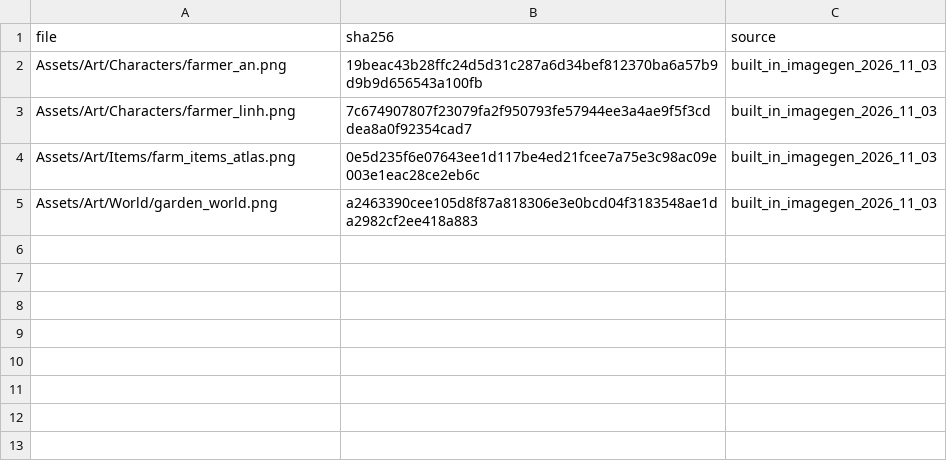
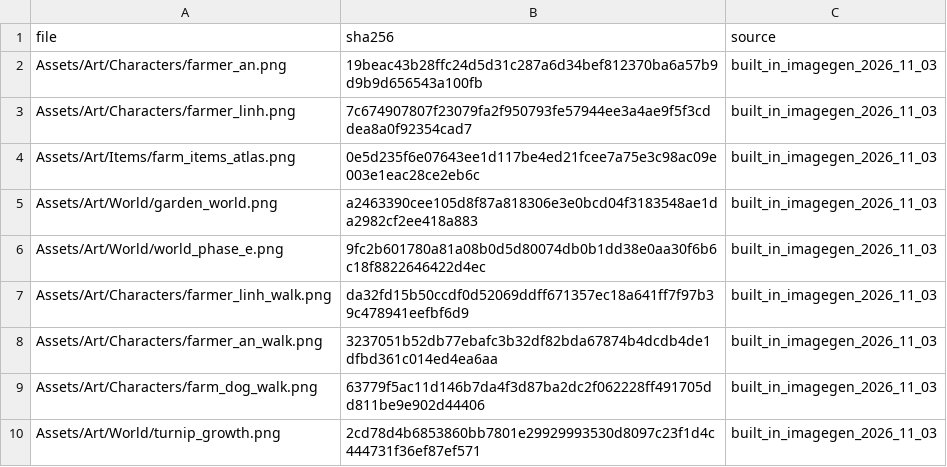
Before and after one commit to viet-zero/MyFarmEngine, a CSV file: Assets/Art/manifest.csv, drawn as a sheet.

```diff
--- a/Assets/Art/manifest.csv
+++ b/Assets/Art/manifest.csv
@@ -5 +5,6 @@
 "Assets/Art/World/garden_world.png","a2463390cee105d8f87a818306e3e0bcd04f3183548ae1da2982cf2ee418a883","built_in_imagegen_2026_11_03"
+"Assets/Art/World/world_phase_e.png","9fc2b601780a81a08b0d5d80074db0b1dd38e0aa30f6b6c18f8822646422d4ec","built_in_imagegen_2026_11_03"
+"Assets/Art/Characters/farmer_linh_walk.png","da32fd15b50ccdf0d52069ddff671357ec18a641ff7f97b39c478941eefbf6d9","built_in_imagegen_2026_11_03"
+"Assets/Art/Characters/farmer_an_walk.png","3237051b52db77ebafc3b32df82bda67874b4dcdb4de1dfbd361c014ed4ea6aa","built_in_imagegen_2026_11_03"
+"Assets/Art/Characters/farm_dog_walk.png","63779f5ac11d146b7da4f3d87ba2dc2f062228ff491705dd811be9e902d44406","built_in_imagegen_2026_11_03"
+"Assets/Art/World/turnip_growth.png","2cd78d4b6853860bb7801e29929993530d8097c23f1d4c444731f36ef87ef571","built_in_imagegen_2026_11_03"
```
Also changed, not shown: Assets/Original/manifest.csv, Gameplay/Data/Assets.csv, 17 other files.
